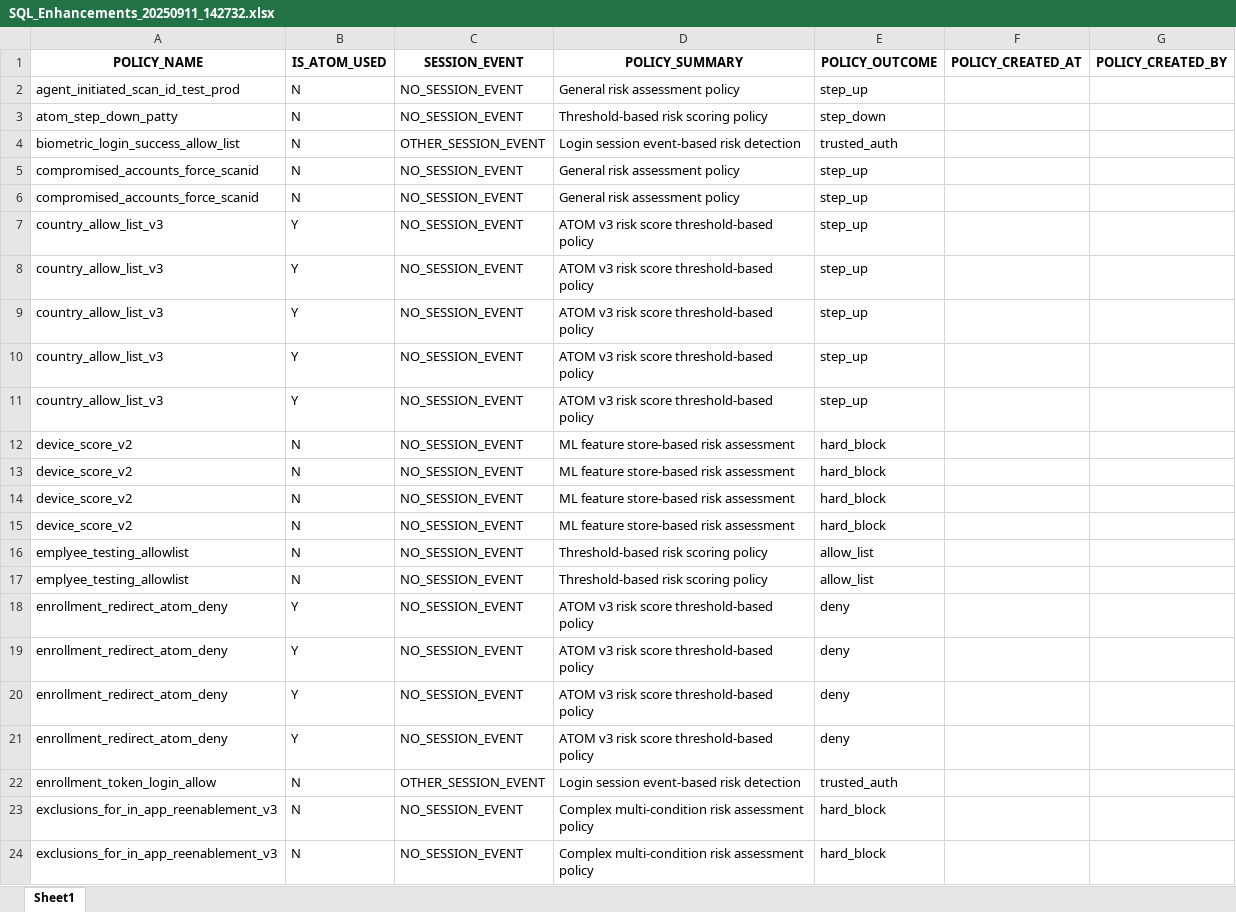
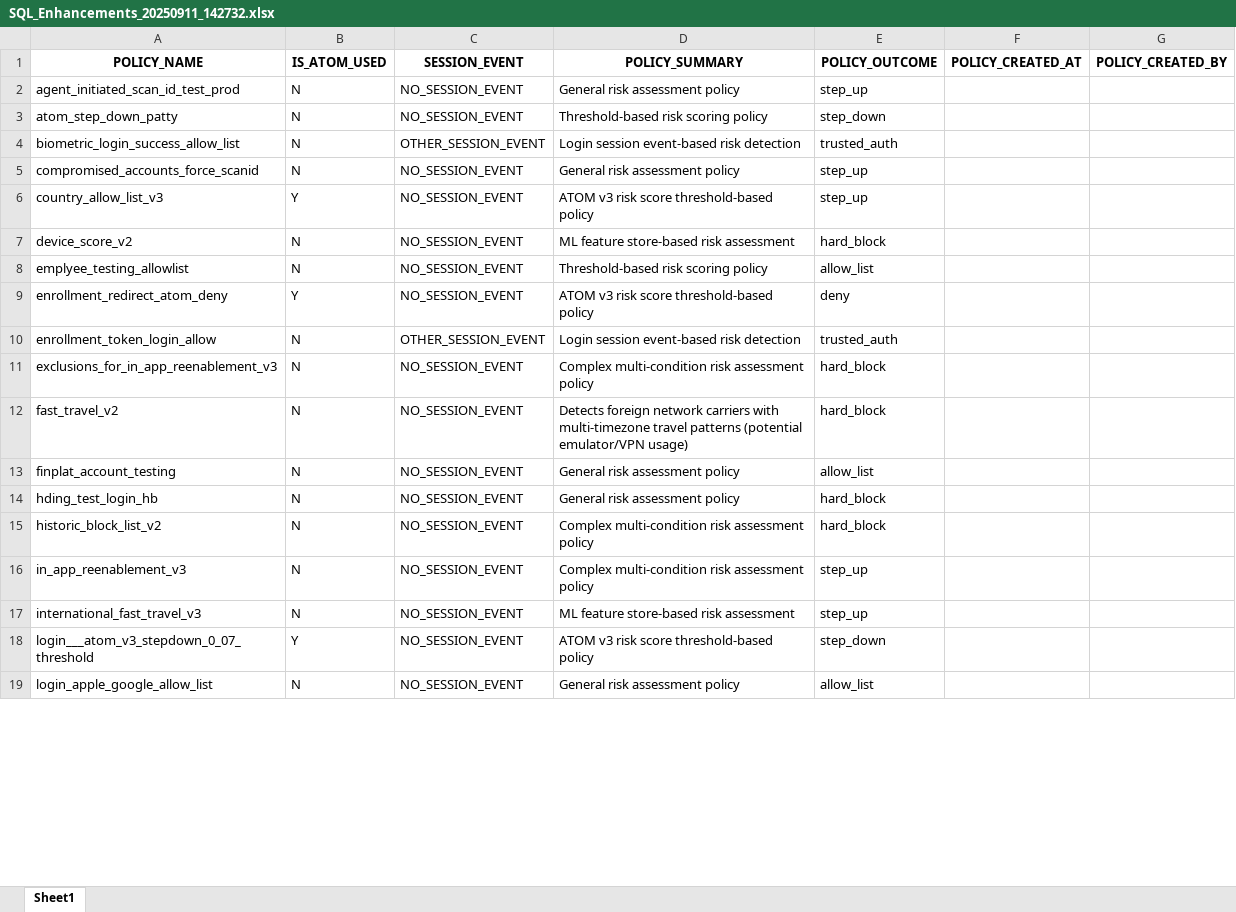
Before and after one commit to 1debit/hding_cursor_project, an Excel workbook: 99_99_99_adhocs/projects/2025_09_10_atom_policy_inventory/outputs/SQL_Enhancements_20250911_142732.xlsx, sheet Sheet1, drawn as a sheet; only a part is shown; the shorter side is filled out with more unchanged rows; values as stored, in another font and other column widths than the file's, no borders; removed rows and columns are numbered as before the commit, all else as after; the diff covers the shown part only; the diff names each change by its address in the sheet, - before the commit and + after, or states it on an @@ line.

```diff
--- a/99_99_99_adhocs/projects/2025_09_10_atom_policy_inventory/outputs/SQL_Enhancements_20250911_142732.xlsx (sheet Sheet1)
+++ b/99_99_99_adhocs/projects/2025_09_10_atom_policy_inventory/outputs/SQL_Enhancements_20250911_142732.xlsx (sheet Sheet1)
-row 6: compromised_accounts_force_scanid | N | NO_SESSION_EVENT | General risk assessment policy | step_up
-row 7: country_allow_list_v3 | Y | NO_SESSION_EVENT | ATOM v3 risk score threshold-based policy | step_up
-row 8: country_allow_list_v3 | Y | NO_SESSION_EVENT | ATOM v3 risk score threshold-based policy | step_up
-row 9: country_allow_list_v3 | Y | NO_SESSION_EVENT | ATOM v3 risk score threshold-based policy | step_up
-row 10: country_allow_list_v3 | Y | NO_SESSION_EVENT | ATOM v3 risk score threshold-based policy | step_up
-row 13: device_score_v2 | N | NO_SESSION_EVENT | ML feature store-based risk assessment | hard_block
-row 14: device_score_v2 | N | NO_SESSION_EVENT | ML feature store-based risk assessment | hard_block
-row 15: device_score_v2 | N | NO_SESSION_EVENT | ML feature store-based risk assessment | hard_block
-row 17: emplyee_testing_allowlist | N | NO_SESSION_EVENT | Threshold-based risk scoring policy | allow_list
-row 18: enrollment_redirect_atom_deny | Y | NO_SESSION_EVENT | ATOM v3 risk score threshold-based policy | deny
-row 19: enrollment_redirect_atom_deny | Y | NO_SESSION_EVENT | ATOM v3 risk score threshold-based policy | deny
-row 20: enrollment_redirect_atom_deny | Y | NO_SESSION_EVENT | ATOM v3 risk score threshold-based policy | deny
-row 24: exclusions_for_in_app_reenablement_v3 | N | NO_SESSION_EVENT | Complex multi-condition risk assessment policy | hard_block
```
Also changed, not shown: 127 removed rows and 1 moved row elsewhere in this sheet, 22 other files.
